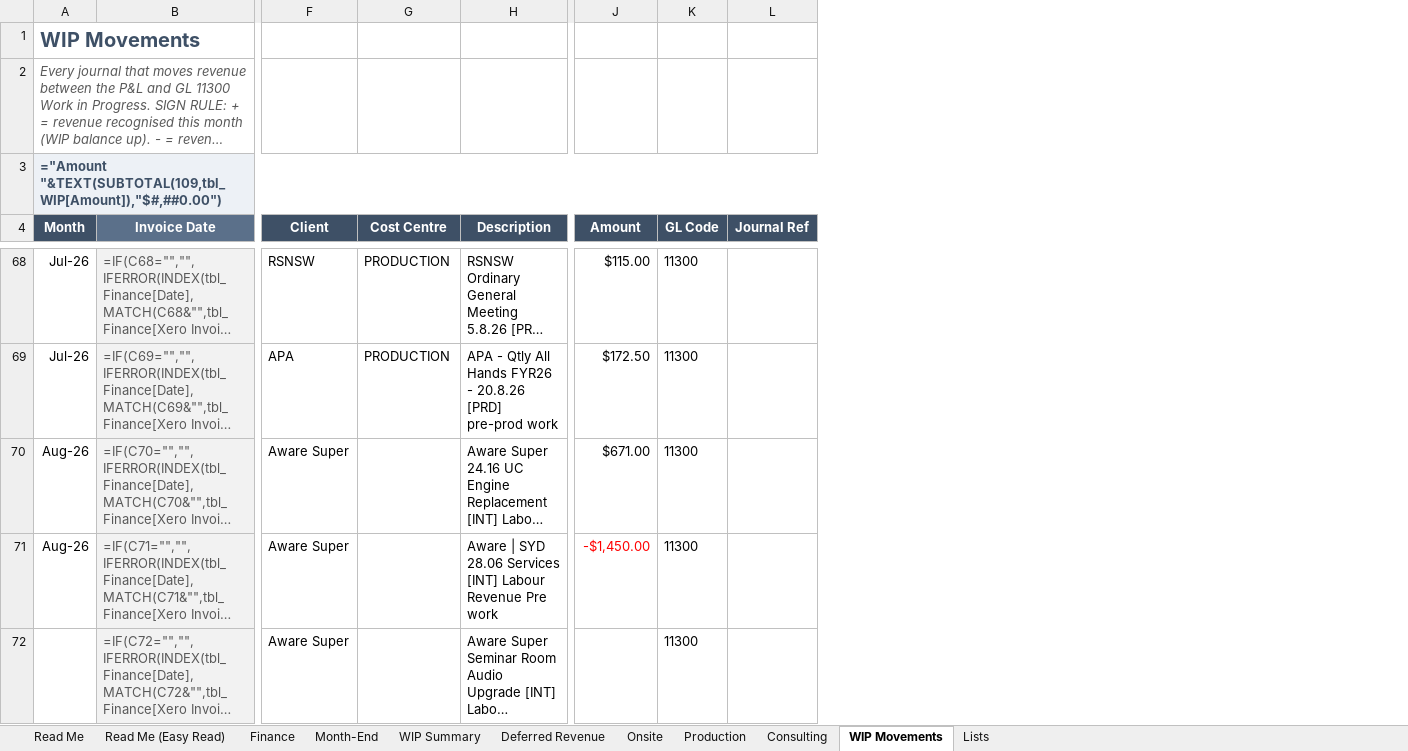
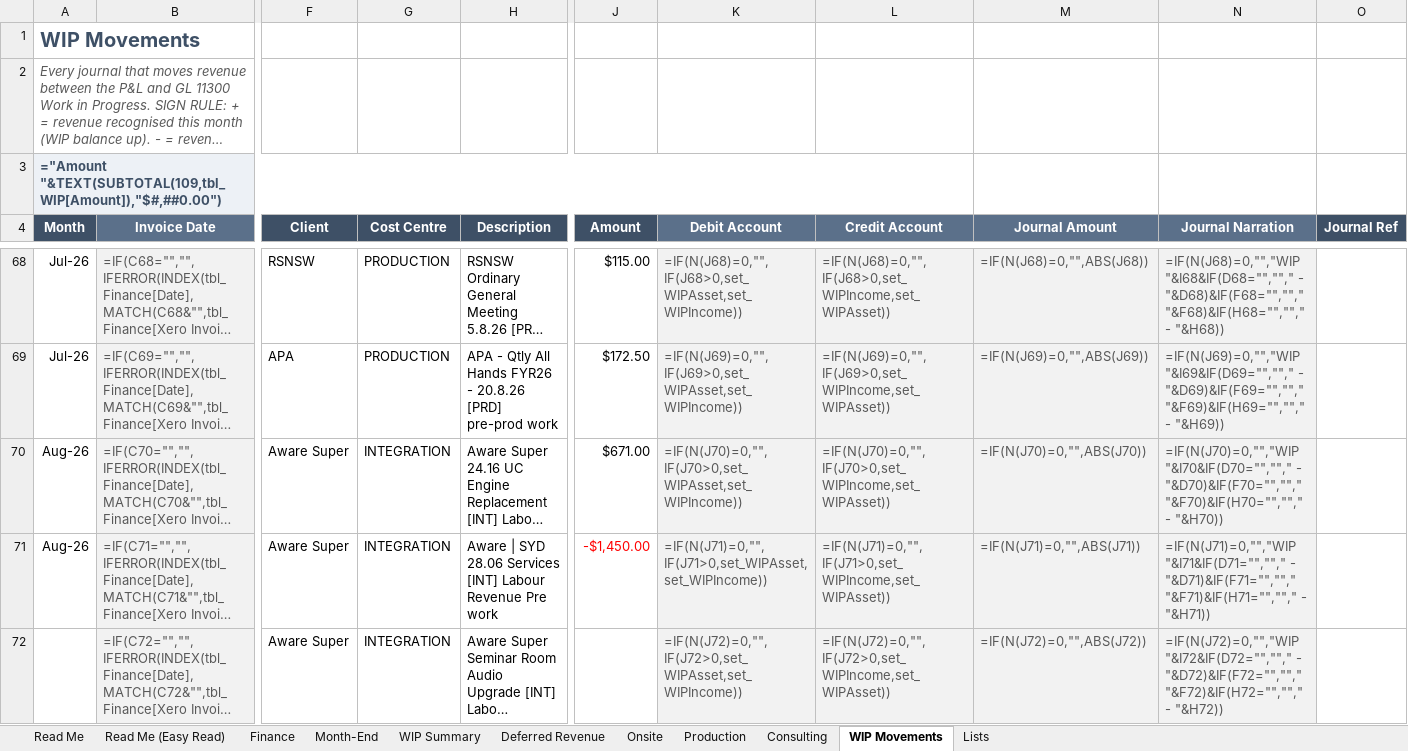
Before and after one commit to WesleyNelson-O33/Claude, an Excel workbook: reporting/FY27_Revenue_Tracker_v3.xlsx, sheet WIP Movements, drawn as a sheet; only a part is shown, gaps mark what is left out; long unchanged cells end in …; values as stored, in another font and other column widths than the file's, no borders; formulas without a stored value are shown as written; conditional formats and table styles not drawn; removed rows and columns are numbered as before the commit, all else as after; the diff covers the shown part only; the diff names each change by its address in the sheet, - before the commit and + after, or states it on an @@ line.

```diff
--- a/reporting/FY27_Revenue_Tracker_v3.xlsx (sheet WIP Movements)
+++ b/reporting/FY27_Revenue_Tracker_v3.xlsx (sheet WIP Movements)
-column K (GL Code), rows 68-72: all 11300
+column K (Debit Account), rows 68-72: =IF(N(J68)=0,"",IF(J68>0,set_WIPAsset,set_WIPIncome)) | =IF(N(J69)=0,"",IF(J69>0,set_WIPAsset,set_WIPIncome)) | =IF(N(J70)=0,"",IF(J70>0,set_WIPAsset,set_WIPIncome)) | =IF(N(J71)=0,"",IF(J71>0,set_WIPAsset,set_WIPIncome)) | =IF(N(J72)=0,"",IF(J72>0,set_WIPAsset,set_WIPIncome))
+column L (Credit Account), rows 68-72: =IF(N(J68)=0,"",IF(J68>0,set_WIPIncome,set_WIPAsset)) | =IF(N(J69)=0,"",IF(J69>0,set_WIPIncome,set_WIPAsset)) | =IF(N(J70)=0,"",IF(J70>0,set_WIPIncome,set_WIPAsset)) | =IF(N(J71)=0,"",IF(J71>0,set_WIPIncome,set_WIPAsset)) | =IF(N(J72)=0,"",IF(J72>0,set_WIPIncome,set_WIPAsset))
+column M (Journal Amount), rows 68-72: =IF(N(J68)=0,"",ABS(J68)) | =IF(N(J69)=0,"",ABS(J69)) | =IF(N(J70)=0,"",ABS(J70)) | =IF(N(J71)=0,"",ABS(J71)) | =IF(N(J72)=0,"",ABS(J72))
+column N (Journal Narration), rows 68-72: =IF(N(J68)=0,"","WIP "&I68&IF(D68="",""," - "&D68)&IF(F68="",""," "&F68)&IF(H68="",""," - "&H68)) | =IF(N(J69)=0,"","WIP "&I69&IF(D69="",""," - "&D69)&IF(F69="",""," "&F69)&IF(H69="",""," - "&H69)) | =IF(N(J70)=0,"","WIP "&I70&IF(D70="",""," - "&D70)&IF(F70="",""," "&F70)&IF(H70="",""," - "&H70)) | =IF(N(J71)=0,"","WIP "&I71&IF(D71="",""," - "&D71)&IF(F71="",""," "&F71)&IF(H71="",""," - "&H71)) | =IF(N(J72)=0,"","WIP "&I72&IF(D72="",""," - "&D72)&IF(F72="",""," "&F72)&IF(H72="",""," - "&H72))
-A3:L3 merged
+A3:L3 merged
-G70:G72 (Cost Centre): (empty)
+G70:G72 (Cost Centre): INTEGRATION
```
Also changed, not shown: 7 edited cells elsewhere in this sheet, sheet Month-End, sheet Read Me (Easy Read), sheet Lists, sheet Read Me, 1 other file.
